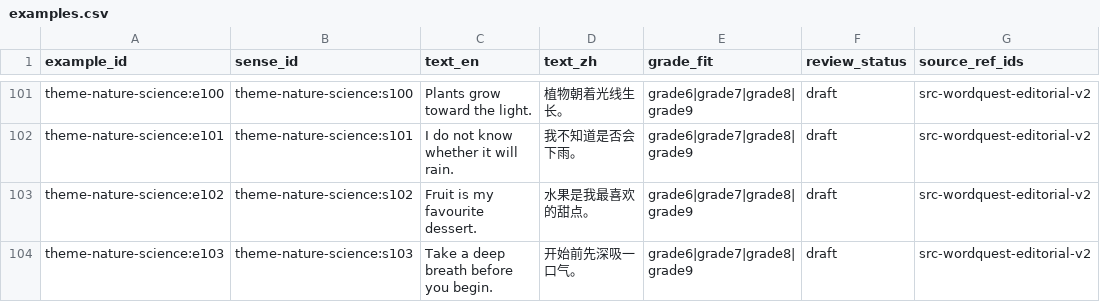
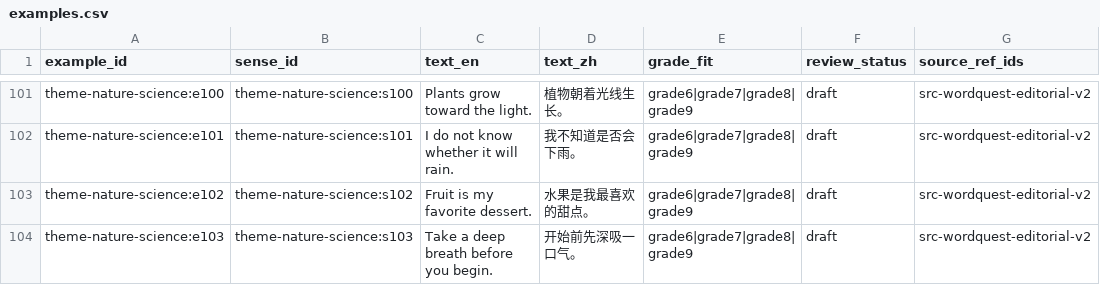
Before and after one commit to kangshuaibing329/infamous-specter, a CSV file: content-packs/theme-nature-science/0.2.0/examples.csv, drawn as a sheet; only a part is shown, gaps mark what is left out.

Commit message:
content(review): sync US spelling and IPA in examples.csv

```diff
--- a/content-packs/theme-nature-science/0.2.0/examples.csv
+++ b/content-packs/theme-nature-science/0.2.0/examples.csv
@@ -102,3 +102,3 @@ theme-nature-science:e100,theme-nature-science:s100,Plants grow toward the light
 theme-nature-science:e101,theme-nature-science:s101,I do not know whether it will rain.,我不知道是否会下雨。,grade6|grade7|grade8|grade9,draft,src-wordquest-editorial-v2
-theme-nature-science:e102,theme-nature-science:s102,Fruit is my favourite dessert.,水果是我最喜欢的甜点。,grade6|grade7|grade8|grade9,draft,src-wordquest-editorial-v2
+theme-nature-science:e102,theme-nature-science:s102,Fruit is my favorite dessert.,水果是我最喜欢的甜点。,grade6|grade7|grade8|grade9,draft,src-wordquest-editorial-v2
 theme-nature-science:e103,theme-nature-science:s103,Take a deep breath before you begin.,开始前先深吸一口气。,grade6|grade7|grade8|grade9,draft,src-wordquest-editorial-v2
```
